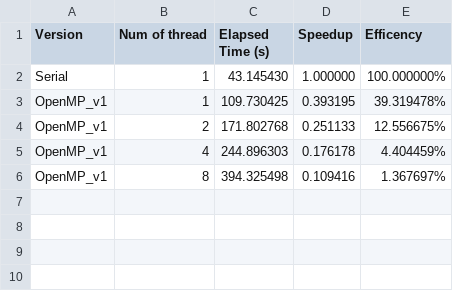
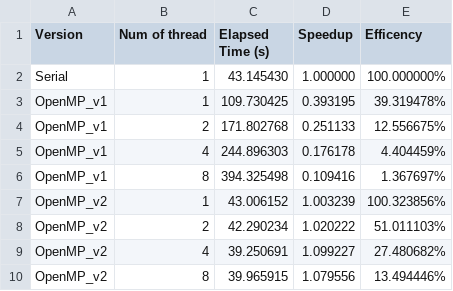
Before and after one commit to mpanico20/HPC_Manber-Myers, a CSV file: Measures/OpenMP/500/times_O0.csv, drawn as a sheet; the diff names each change by its address in the sheet, - before the commit and + after, or states it on an @@ line.

```diff
--- a/Measures/OpenMP/500/times_O0.csv
+++ b/Measures/OpenMP/500/times_O0.csv
+row 7: OpenMP_v2 | 1 | 43.006152 | 1.003239 | 100.323856%
+row 8: OpenMP_v2 | 2 | 42.290234 | 1.020222 | 51.011103%
+row 9: OpenMP_v2 | 4 | 39.250691 | 1.099227 | 27.480682%
+row 10: OpenMP_v2 | 8 | 39.965915 | 1.079556 | 13.494446%
```
Also changed, not shown: Measures/OpenMP/200/times_O0.csv, Measures/OpenMP/200/times_O1.csv, 17 other files.
